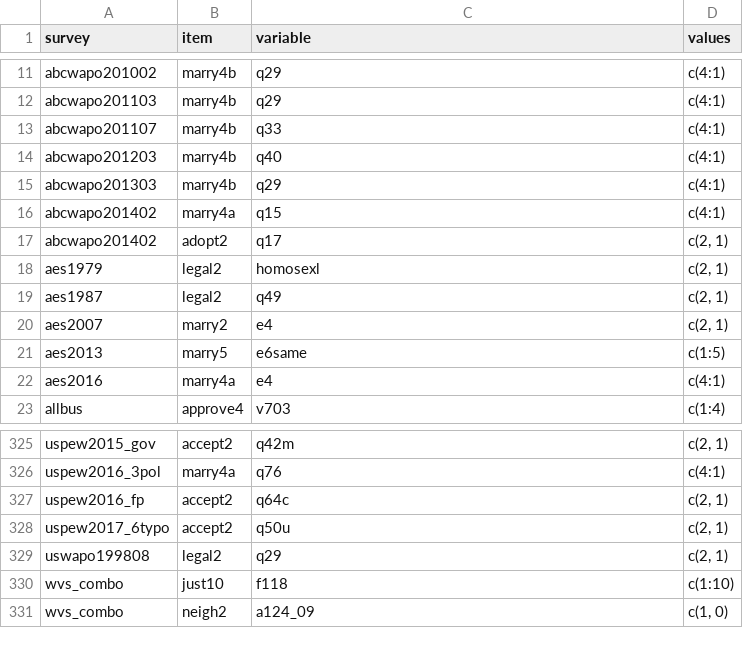
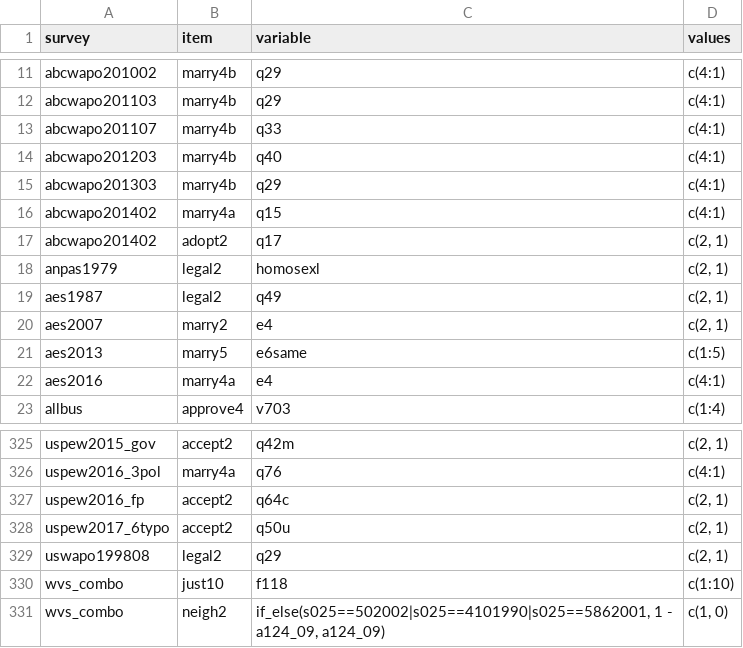
Before and after one commit to fsolt/dcpo_gayrights, a CSV file: data-raw/surveys_gm.csv, drawn as a sheet; only a part is shown, gaps mark what is left out.

Commit message:
fix for reverse coded wvs country-years

```diff
--- a/data-raw/surveys_gm.csv
+++ b/data-raw/surveys_gm.csv
@@ -17,3 +17,3 @@ abcwapo201402,marry4a,q15,c(4:1)
 abcwapo201402,adopt2,q17,"c(2, 1)"
-aes1979,legal2,homosexl,"c(2, 1)"
+anpas1979,legal2,homosexl,"c(2, 1)"
 aes1987,legal2,q49,"c(2, 1)"
@@ -330,2 +330,2 @@ uswapo199808,legal2,q29,"c(2, 1)"
 wvs_combo,just10,f118,c(1:10)
-wvs_combo,neigh2,a124_09,"c(1, 0)"
+wvs_combo,neigh2,"if_else(s025==502002|s025==4101990|s025==5862001, 1 - a124_09, a124_09)","c(1, 0)"
```
